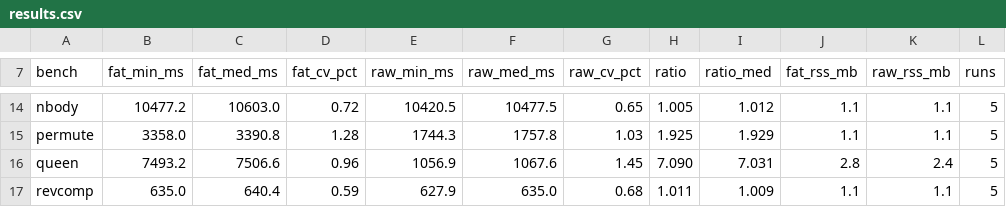
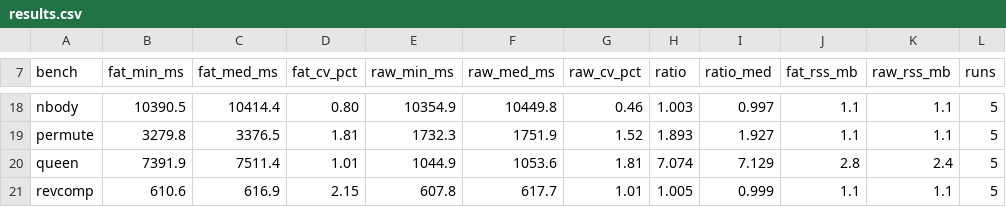
Before and after one commit to FDU-SSR/yian-lang, a CSV file: bench/results.csv, drawn as a sheet; only a part is shown, gaps mark what is left out; addresses are those after the commit; the diff covers the shown part only; the diff names each change by its address in the sheet, - before the commit and + after, or states it on an @@ line.

```diff
--- a/bench/results.csv
+++ b/bench/results.csv
-B18 (fat_min_ms): 10477.2
+B18 (fat_min_ms): 10390.5
-C18 (fat_med_ms): 10603.0
+C18 (fat_med_ms): 10414.4
-D18 (fat_cv_pct): 0.72
+D18 (fat_cv_pct): 0.80
-E18 (raw_min_ms): 10420.5
+E18 (raw_min_ms): 10354.9
-F18 (raw_med_ms): 10477.5
+F18 (raw_med_ms): 10449.8
-G18 (raw_cv_pct): 0.65
+G18 (raw_cv_pct): 0.46
-H18 (ratio): 1.005
+H18 (ratio): 1.003
-I18 (ratio_med): 1.012
+I18 (ratio_med): 0.997
-B19 (fat_min_ms): 3358.0
+B19 (fat_min_ms): 3279.8
-C19 (fat_med_ms): 3390.8
+C19 (fat_med_ms): 3376.5
-D19 (fat_cv_pct): 1.28
+D19 (fat_cv_pct): 1.81
-E19 (raw_min_ms): 1744.3
+E19 (raw_min_ms): 1732.3
-F19 (raw_med_ms): 1757.8
+F19 (raw_med_ms): 1751.9
-G19 (raw_cv_pct): 1.03
+G19 (raw_cv_pct): 1.52
-H19 (ratio): 1.925
+H19 (ratio): 1.893
-I19 (ratio_med): 1.929
+I19 (ratio_med): 1.927
-B20 (fat_min_ms): 7493.2
+B20 (fat_min_ms): 7391.9
-C20 (fat_med_ms): 7506.6
+C20 (fat_med_ms): 7511.4
-D20 (fat_cv_pct): 0.96
+D20 (fat_cv_pct): 1.01
-E20 (raw_min_ms): 1056.9
+E20 (raw_min_ms): 1044.9
-F20 (raw_med_ms): 1067.6
+F20 (raw_med_ms): 1053.6
-G20 (raw_cv_pct): 1.45
+G20 (raw_cv_pct): 1.81
-H20 (ratio): 7.090
+H20 (ratio): 7.074
-I20 (ratio_med): 7.031
+I20 (ratio_med): 7.129
-B21 (fat_min_ms): 635.0
+B21 (fat_min_ms): 610.6
-C21 (fat_med_ms): 640.4
+C21 (fat_med_ms): 616.9
-D21 (fat_cv_pct): 0.59
+D21 (fat_cv_pct): 2.15
-E21 (raw_min_ms): 627.9
+E21 (raw_min_ms): 607.8
-F21 (raw_med_ms): 635.0
+F21 (raw_med_ms): 617.7
-G21 (raw_cv_pct): 0.68
+G21 (raw_cv_pct): 1.01
-H21 (ratio): 1.011
+H21 (ratio): 1.005
-I21 (ratio_med): 1.009
+I21 (ratio_med): 0.999
```
Also changed, not shown: 5 added rows and 80 edited cells elsewhere in this file, 12 other files.
